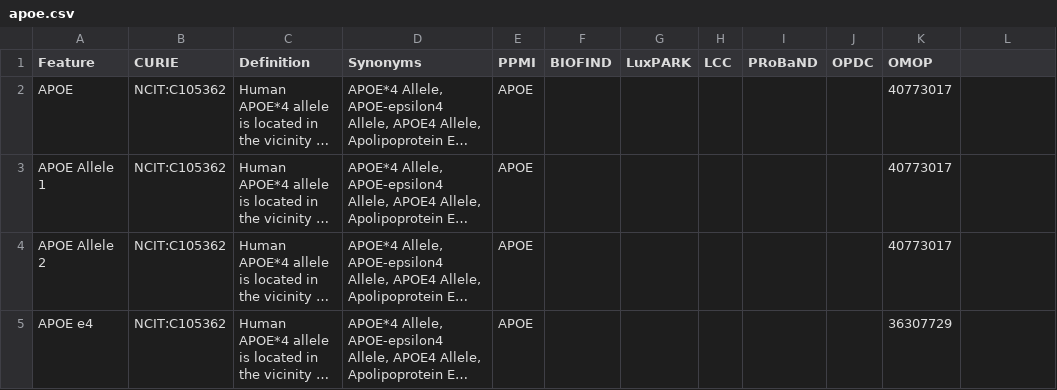
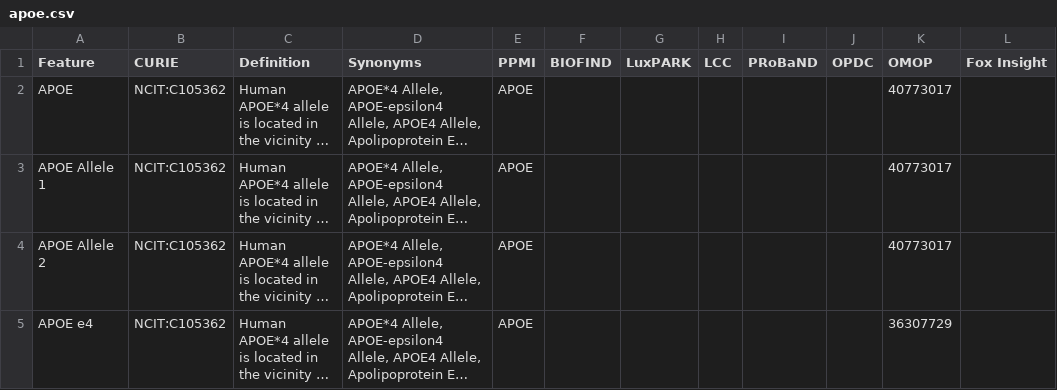
Before and after one commit to SCAI-BIO/PDataViewer, a CSV file: backend/cdm/apoe.csv, drawn as a sheet; long unchanged cells end in …; the diff names each change by its address in the sheet, - before the commit and + after, or states it on an @@ line.

Commit message:
fix: missing column name

```diff
--- a/backend/cdm/apoe.csv
+++ b/backend/cdm/apoe.csv
-L1: (empty)
+L1: Fox Insight
```
Also changed, not shown: backend/cdm/clinical.csv, backend/cdm/comorbidities.csv, 9 other files.
